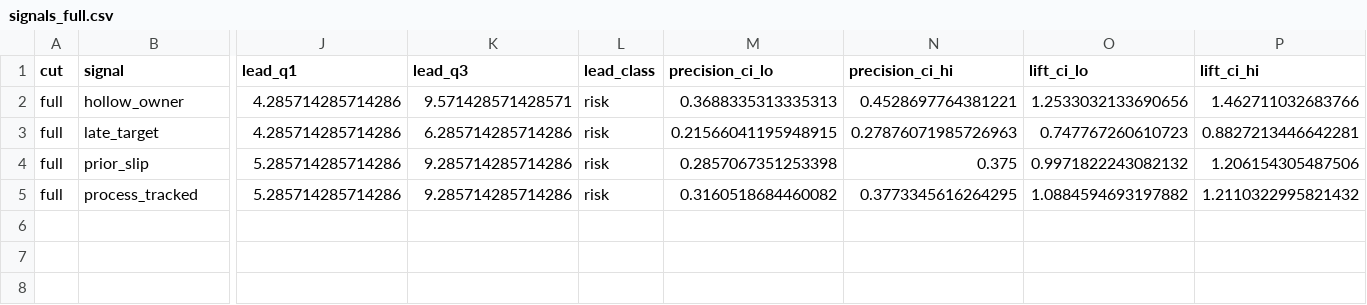
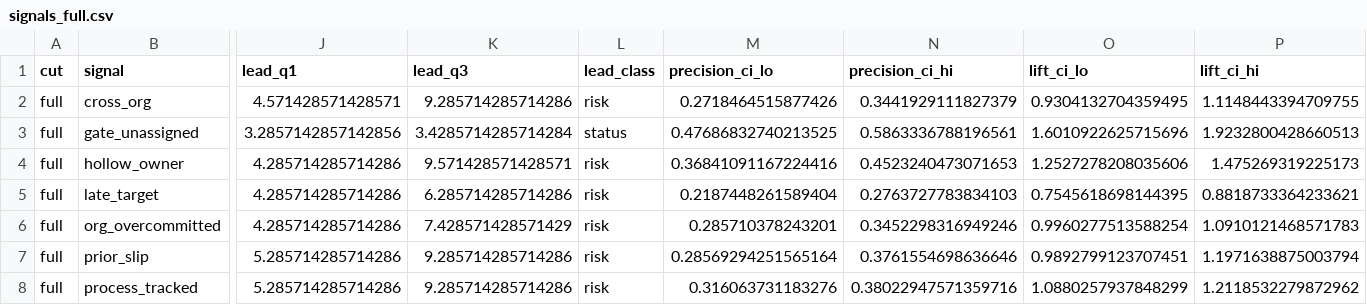
Before and after one commit to wblatta/program-risk-backtest, a CSV file: out/k8s/signals_full.csv, drawn as a sheet; only a part is shown, gaps mark what is left out; addresses are those after the commit; rows hold the shown columns only; the diff names each change by its address in the sheet, - before the commit and + after, or states it on an @@ line.

```diff
--- a/out/k8s/signals_full.csv
+++ b/out/k8s/signals_full.csv
+row 2: full | cross_org | 4.571428571428571 | 9.285714285714286 | risk | 0.2718464515877426 | 0.3441929111827379 | 0.9304132704359495 | 1.1148443394709755
+row 3: full | gate_unassigned | 3.2857142857142856 | 3.4285714285714284 | status | 0.47686832740213525 | 0.5863336788196561 | 1.6010922625715696 | 1.9232800428660513
-M4 (precision_ci_lo): 0.3688335313335313
+M4 (precision_ci_lo): 0.36841091167224416
-N4 (precision_ci_hi): 0.4528697764381221
+N4 (precision_ci_hi): 0.4523240473071653
-O4 (lift_ci_lo): 1.2533032133690656
+O4 (lift_ci_lo): 1.2527278208035606
-P4 (lift_ci_hi): 1.462711032683766
+P4 (lift_ci_hi): 1.475269319225173
-M5 (precision_ci_lo): 0.21566041195948915
+M5 (precision_ci_lo): 0.2187448261589404
-N5 (precision_ci_hi): 0.27876071985726963
+N5 (precision_ci_hi): 0.2763727783834103
-O5 (lift_ci_lo): 0.747767260610723
+O5 (lift_ci_lo): 0.7545618698144395
-P5 (lift_ci_hi): 0.8827213446642281
+P5 (lift_ci_hi): 0.8818733364233621
+row 6: full | org_overcommitted | 4.285714285714286 | 7.428571428571429 | risk | 0.285710378243201 | 0.3452298316949246 | 0.9960277513588254 | 1.0910121468571783
-M7 (precision_ci_lo): 0.2857067351253398
+M7 (precision_ci_lo): 0.28569294251565164
-N7 (precision_ci_hi): 0.375
+N7 (precision_ci_hi): 0.3761554698636646
-O7 (lift_ci_lo): 0.9971822243082132
+O7 (lift_ci_lo): 0.9892799123707451
-P7 (lift_ci_hi): 1.206154305487506
+P7 (lift_ci_hi): 1.1971638875003794
-M8 (precision_ci_lo): 0.3160518684460082
+M8 (precision_ci_lo): 0.316063731183276
-N8 (precision_ci_hi): 0.3773345616264295
+N8 (precision_ci_hi): 0.38022947571359716
-O8 (lift_ci_lo): 1.0884594693197882
+O8 (lift_ci_lo): 1.0880257937848299
-P8 (lift_ci_hi): 1.2110322995821432
+P8 (lift_ci_hi): 1.2118532279872962
```
Also changed, not shown: out/k8s/signals.csv, 10 other files.
